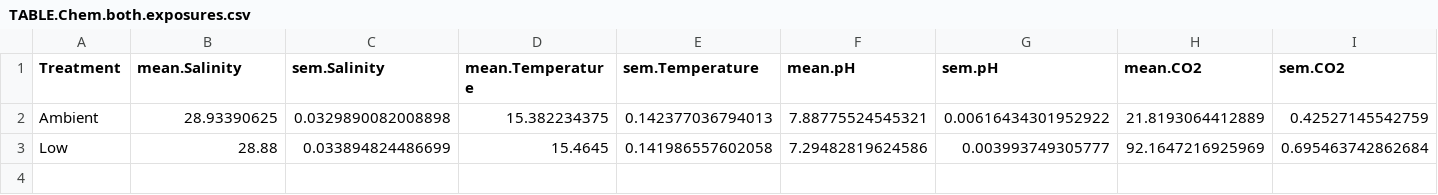
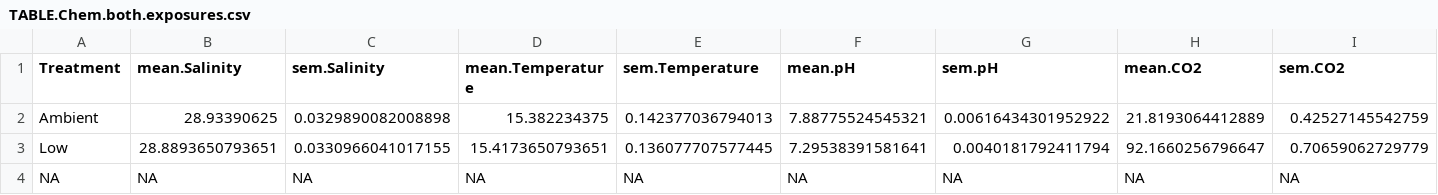
Before and after one commit to SamGurr/Juvenile_geoduck_OA, a CSV file: RAnalysis/Output/TABLE.Chem.both.exposures.csv, drawn as a sheet; only a part is shown; removed rows and columns are numbered as before the commit, all else as after; rows hold the shown columns only; the diff names each change by its address in the sheet, - before the commit and + after, or states it on an @@ line.

```diff
--- a/RAnalysis/Output/TABLE.Chem.both.exposures.csv
+++ b/RAnalysis/Output/TABLE.Chem.both.exposures.csv
-row 3: Low | 28.88 | 0.033894824486699 | 15.4645 | 0.141986557602058 | 7.29482819624586 | 0.003993749305777 | 92.1647216925969 | 0.695463742862684
+row 3: Low | 28.8893650793651 | 0.0330966041017155 | 15.4173650793651 | 0.136077707577445 | 7.29538391581641 | 0.0040181792411794 | 92.1660256796647 | 0.70659062729779
+row 4: NA | NA | NA | NA | NA | NA | NA | NA | NA
```
Also changed, not shown: RAnalysis/Output/TABLE.Chem.common.garden.csv, RAnalysis/Output/TABLE.Chem.secondary.6d.exposure.csv, 4 other files.
